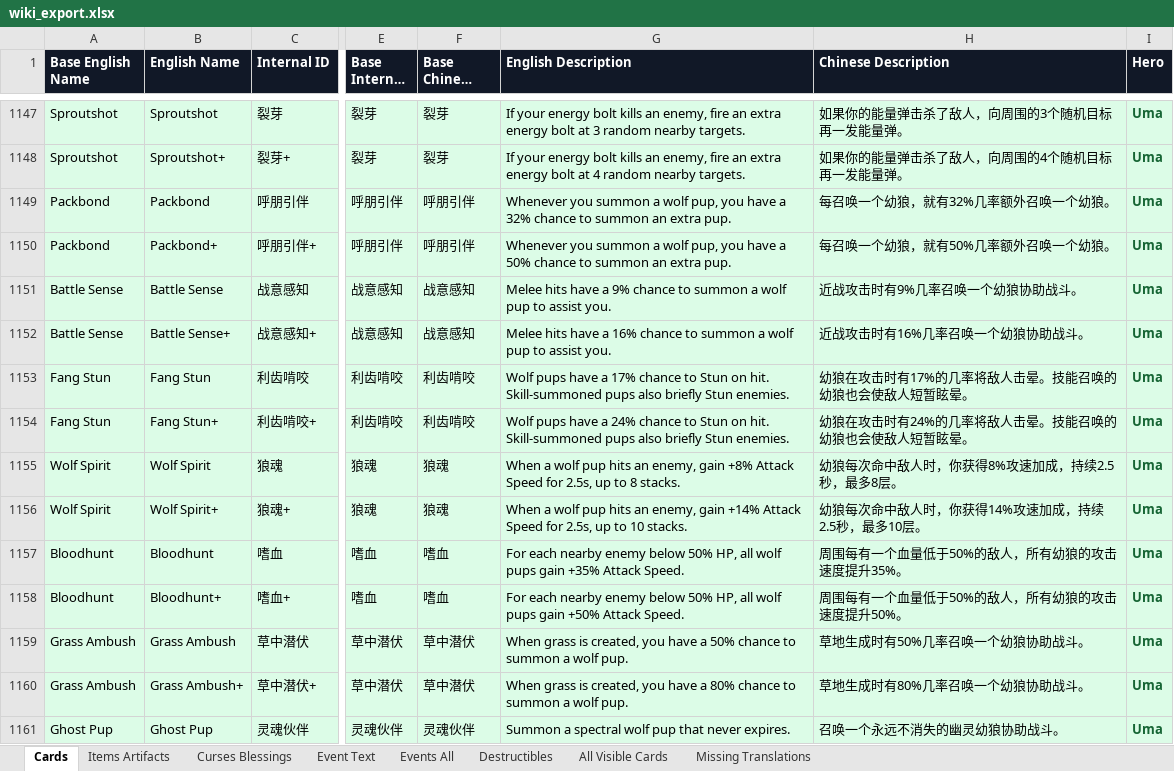
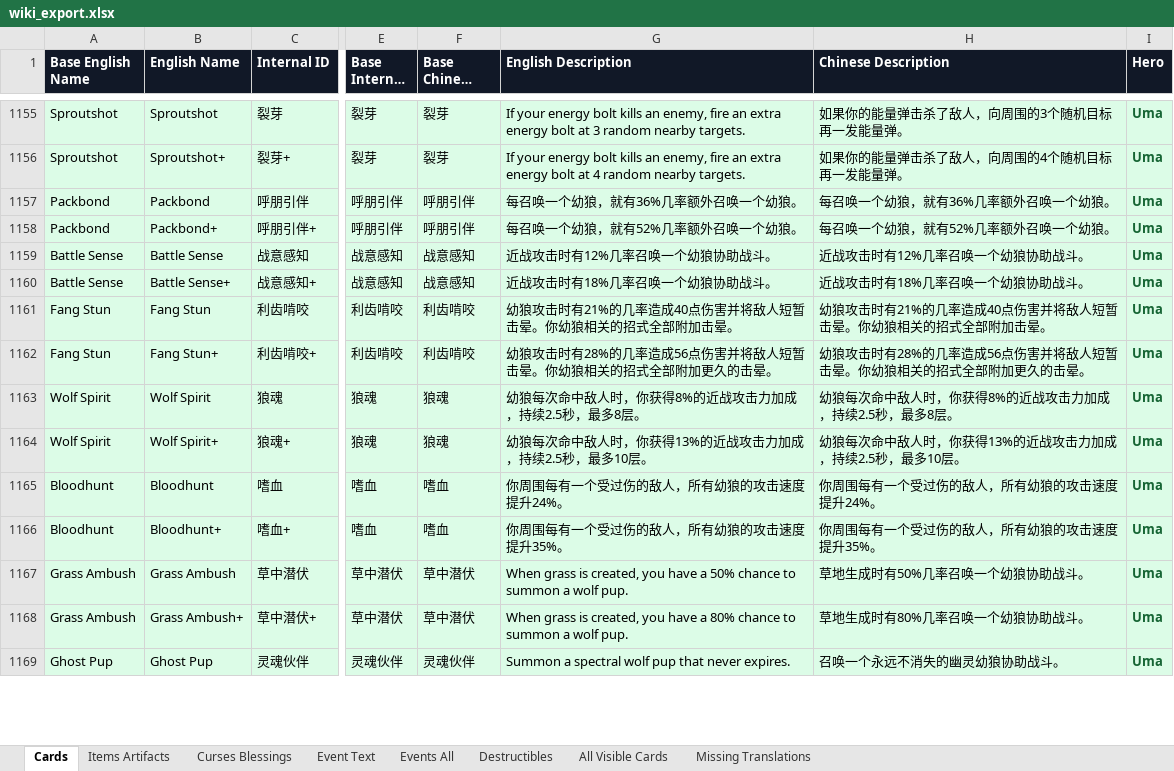
Before and after one commit to weicai995/cinderia-wiki-data, an Excel workbook: downloads/wiki_export.xlsx, sheet Cards, drawn as a sheet; only a part is shown, gaps mark what is left out; long unchanged cells end in …; values as stored, in another font and other column widths than the file's, no borders; table styles not drawn; addresses are those after the commit; the diff covers the shown part only; the diff names each change by its address in the sheet, - before the commit and + after, or states it on an @@ line.

```diff
--- a/downloads/wiki_export.xlsx (sheet Cards)
+++ b/downloads/wiki_export.xlsx (sheet Cards)
-G1157 (English Description): Whenever you summon a wolf pup, you have a 32% chance to summon an extra pup.
+G1157 (English Description): 每召唤一个幼狼，就有36%几率额外召唤一个幼狼。
-H1157 (Chinese Description): 每召唤一个幼狼，就有32%几率额外召唤一个幼狼。
+H1157 (Chinese Description): 每召唤一个幼狼，就有36%几率额外召唤一个幼狼。
-G1158 (English Description): Whenever you summon a wolf pup, you have a 50% chance to summon an extra pup.
+G1158 (English Description): 每召唤一个幼狼，就有52%几率额外召唤一个幼狼。
-H1158 (Chinese Description): 每召唤一个幼狼，就有50%几率额外召唤一个幼狼。
+H1158 (Chinese Description): 每召唤一个幼狼，就有52%几率额外召唤一个幼狼。
-G1159 (English Description): Melee hits have a 9% chance to summon a wolf pup to assist you.
+G1159 (English Description): 近战攻击时有12%几率召唤一个幼狼协助战斗。
-H1159 (Chinese Description): 近战攻击时有9%几率召唤一个幼狼协助战斗。
+H1159 (Chinese Description): 近战攻击时有12%几率召唤一个幼狼协助战斗。
-G1160 (English Description): Melee hits have a 16% chance to summon a wolf pup to assist you.
+G1160 (English Description): 近战攻击时有18%几率召唤一个幼狼协助战斗。
-H1160 (Chinese Description): 近战攻击时有16%几率召唤一个幼狼协助战斗。
+H1160 (Chinese Description): 近战攻击时有18%几率召唤一个幼狼协助战斗。
-G1161 (English Description): Wolf pups have a 17% chance to Stun on hit. Skill-summoned pups also briefly Stun enemies.
+G1161 (English Description): 幼狼攻击时有21%的几率造成40点伤害并将敌人短暂击晕。你幼狼相关的招式全部附加击晕。
-H1161 (Chinese Description): 幼狼在攻击时有17%的几率将敌人击晕。技能召唤的幼狼也会使敌人短暂眩晕。
+H1161 (Chinese Description): 幼狼攻击时有21%的几率造成40点伤害并将敌人短暂击晕。你幼狼相关的招式全部附加击晕。
-G1162 (English Description): Wolf pups have a 24% chance to Stun on hit. Skill-summoned pups also briefly Stun enemies.
+G1162 (English Description): 幼狼攻击时有28%的几率造成56点伤害并将敌人短暂击晕。你幼狼相关的招式全部附加更久的击晕。
-H1162 (Chinese Description): 幼狼在攻击时有24%的几率将敌人击晕。技能召唤的幼狼也会使敌人短暂眩晕。
+H1162 (Chinese Description): 幼狼攻击时有28%的几率造成56点伤害并将敌人短暂击晕。你幼狼相关的招式全部附加更久的击晕。
-G1163 (English Description): When a wolf pup hits an enemy, gain +8% Attack Speed for 2.5s, up to 8 stacks.
+G1163 (English Description): 幼狼每次命中敌人时，你获得8%的近战攻击力加成，持续2.5秒，最多8层。
-H1163 (Chinese Description): 幼狼每次命中敌人时，你获得8%攻速加成，持续2.5秒，最多8层。
+H1163 (Chinese Description): 幼狼每次命中敌人时，你获得8%的近战攻击力加成，持续2.5秒，最多8层。
-G1164 (English Description): When a wolf pup hits an enemy, gain +14% Attack Speed for 2.5s, up to 10 stacks.
+G1164 (English Description): 幼狼每次命中敌人时，你获得13%的近战攻击力加成，持续2.5秒，最多10层。
-H1164 (Chinese Description): 幼狼每次命中敌人时，你获得14%攻速加成，持续2.5秒，最多10层。
+H1164 (Chinese Description): 幼狼每次命中敌人时，你获得13%的近战攻击力加成，持续2.5秒，最多10层。
-G1165 (English Description): For each nearby enemy below 50% HP, all wolf pups gain +35% Attack Speed.
+G1165 (English Description): 你周围每有一个受过伤的敌人，所有幼狼的攻击速度提升24%。
-H1165 (Chinese Description): 周围每有一个血量低于50%的敌人，所有幼狼的攻击速度提升35%。
+H1165 (Chinese Description): 你周围每有一个受过伤的敌人，所有幼狼的攻击速度提升24%。
-G1166 (English Description): For each nearby enemy below 50% HP, all wolf pups gain +50% Attack Speed.
+G1166 (English Description): 你周围每有一个受过伤的敌人，所有幼狼的攻击速度提升35%。
-H1166 (Chinese Description): 周围每有一个血量低于50%的敌人，所有幼狼的攻击速度提升50%。
+H1166 (Chinese Description): 你周围每有一个受过伤的敌人，所有幼狼的攻击速度提升35%。
```
Also changed, not shown: 22 added rows, 6 removed rows, 2 moved rows and 106 edited cells elsewhere in this sheet, sheet All Visible Cards, sheet Missing Translations, 4 other files.
